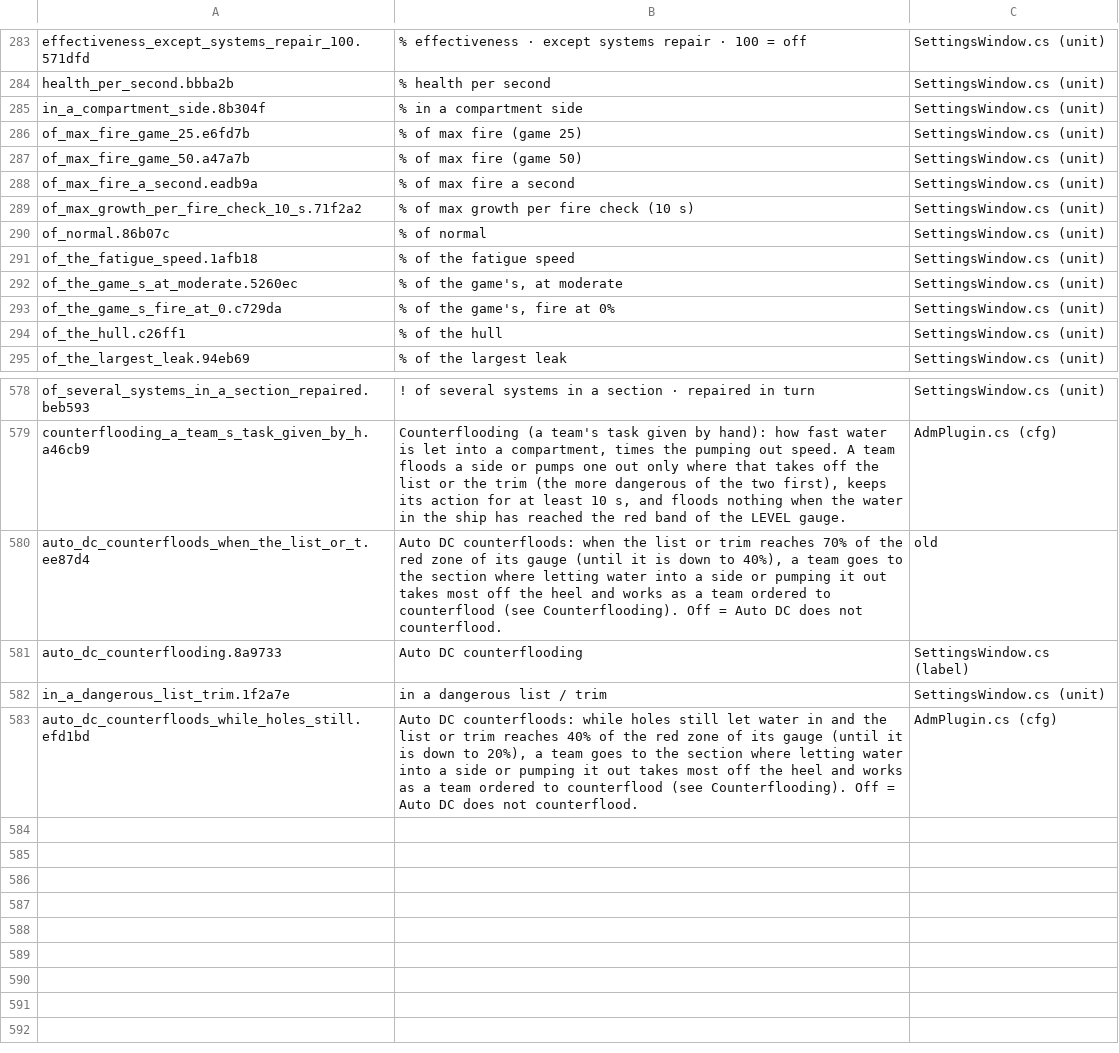
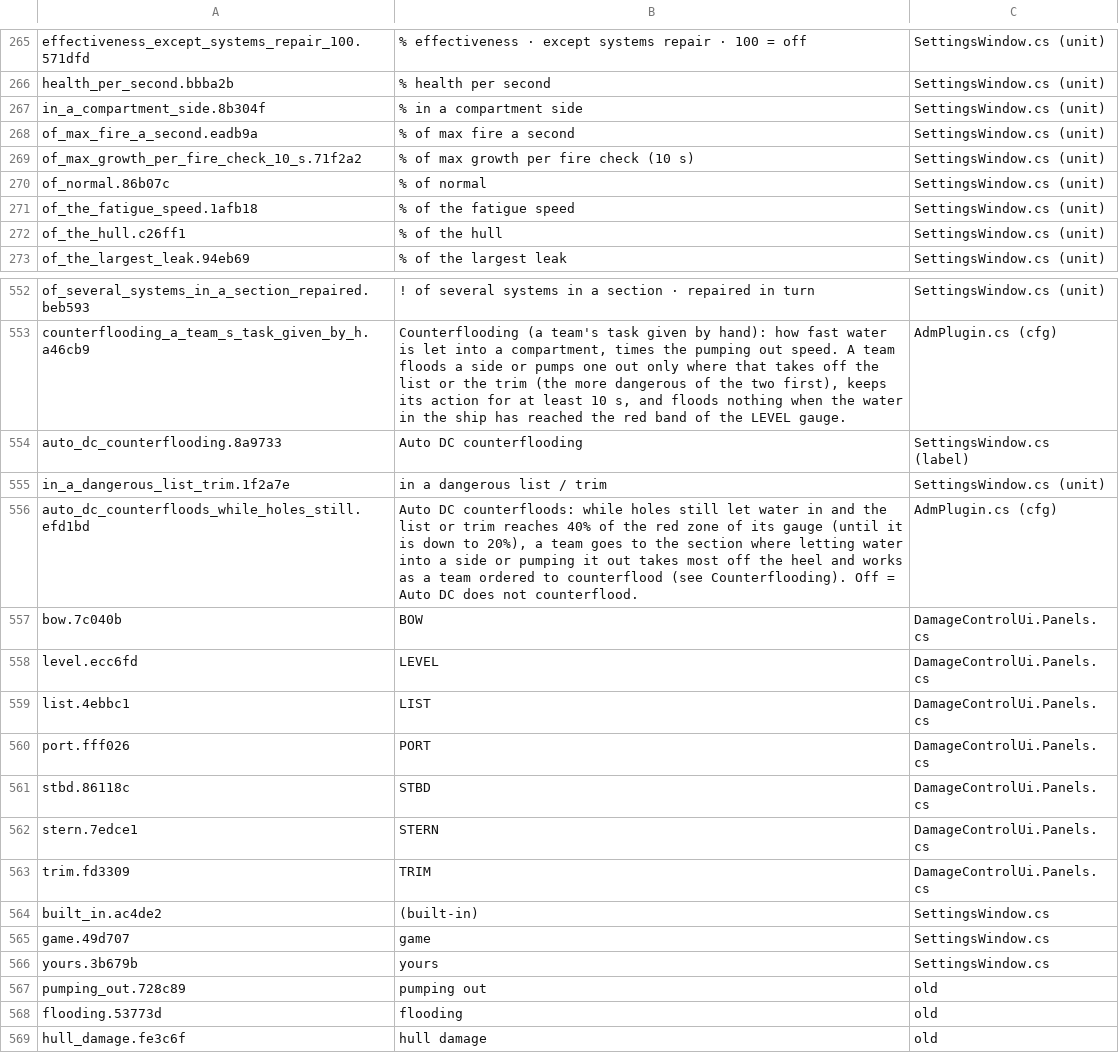
Before and after one commit to rgreat/SeaPower.AlternativeDamageModel, a TSV file: tools/loc/en.tsv, drawn as a sheet; only a part is shown, gaps mark what is left out; removed rows and columns are numbered as before the commit, all else as after; the diff covers the shown part only; the diff names each change by its address in the sheet, - before the commit and + after, or states it on an @@ line.

```diff
--- a/tools/loc/en.tsv
+++ b/tools/loc/en.tsv
-row 286: of_max_fire_game_25.e6fd7b | % of max fire (game 25) | SettingsWindow.cs (unit)
-row 287: of_max_fire_game_50.a47a7b | % of max fire (game 50) | SettingsWindow.cs (unit)
-row 292: of_the_game_s_at_moderate.5260ec | % of the game's, at moderate | SettingsWindow.cs (unit)
-row 293: of_the_game_s_fire_at_0.c729da | % of the game's, fire at 0% | SettingsWindow.cs (unit)
-row 580: auto_dc_counterfloods_when_the_list_or_t.ee87d4 | Auto DC counterfloods: when the list or trim reaches 70% of the red zone of its gauge (until it is down to 40%), a team goes to the section where letting water into a side or pumping it out takes most off the heel and works as a team ordered to counterflood (see Counterflooding). Off = Auto DC does not counterflood. | old
+row 557: bow.7c040b | BOW | DamageControlUi.Panels.cs
+row 558: level.ecc6fd | LEVEL | DamageControlUi.Panels.cs
+row 559: list.4ebbc1 | LIST | DamageControlUi.Panels.cs
+row 560: port.fff026 | PORT | DamageControlUi.Panels.cs
+row 561: stbd.86118c | STBD | DamageControlUi.Panels.cs
+row 562: stern.7edce1 | STERN | DamageControlUi.Panels.cs
+row 563: trim.fd3309 | TRIM | DamageControlUi.Panels.cs
+row 564: built_in.ac4de2 | (built-in) | SettingsWindow.cs
+row 565: game.49d707 | game | SettingsWindow.cs
+row 566: yours.3b679b | yours | SettingsWindow.cs
+row 567: pumping_out.728c89 | pumping out | old
+row 568: flooding.53773d | flooding | old
+row 569: hull_damage.fe3c6f | hull damage | old
```
Also changed, not shown: 22 removed rows and 6 edited cells elsewhere in this file, 40 other files.
